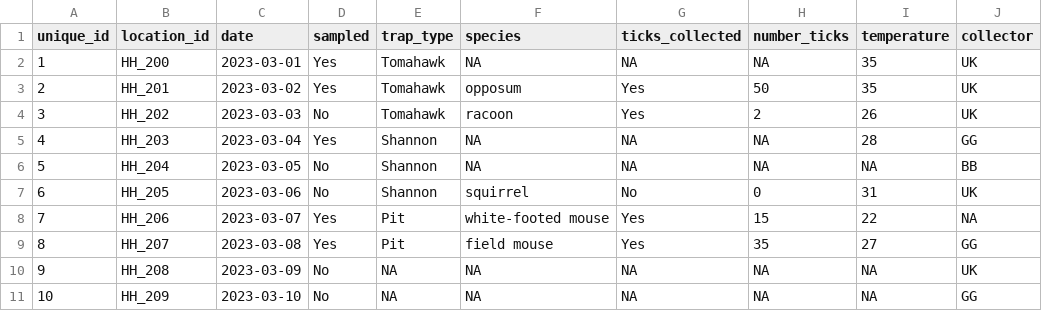
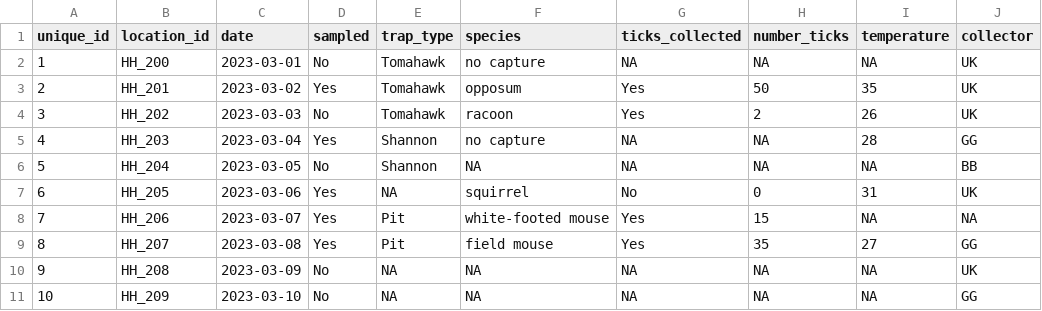
Before and after one commit to One-Health-Research-Consulting/ohcleandat, a CSV file: inst/find_test_3_errors_clean_dat.csv, drawn as a sheet.

```diff
--- a/inst/find_test_3_errors_clean_dat.csv
+++ b/inst/find_test_3_errors_clean_dat.csv
@@ -1,9 +1,9 @@
 "unique_id","location_id","date","sampled","trap_type","species","ticks_collected","number_ticks","temperature","collector"
-1,"HH_200",2023-03-01,"Yes","Tomahawk","NA","NA",NA,35,"UK"
+1,"HH_200",2023-03-01,"No","Tomahawk","no capture","NA",NA,NA,"UK"
 2,"HH_201",2023-03-02,"Yes","Tomahawk","opposum","Yes",50,35,"UK"
 3,"HH_202",2023-03-03,"No","Tomahawk","racoon","Yes",2,26,"UK"
-4,"HH_203",2023-03-04,"Yes","Shannon","NA","NA",NA,28,"GG"
+4,"HH_203",2023-03-04,"Yes","Shannon","no capture","NA",NA,28,"GG"
 5,"HH_204",2023-03-05,"No","Shannon","NA","NA",NA,NA,"BB"
-6,"HH_205",2023-03-06,"No","Shannon","squirrel","No",0,31,"UK"
-7,"HH_206",2023-03-07,"Yes","Pit","white-footed mouse","Yes",15,22,"NA"
+6,"HH_205",2023-03-06,"Yes","NA","squirrel","No",0,31,"UK"
+7,"HH_206",2023-03-07,"Yes","Pit","white-footed mouse","Yes",15,NA,"NA"
 8,"HH_207",2023-03-08,"Yes","Pit","field mouse","Yes",35,27,"GG"
```
Also changed, not shown: inst/find_test_3_errors_orig_dat.csv, inst/find_test_3_errors_val_log.csv, 3 other files.
